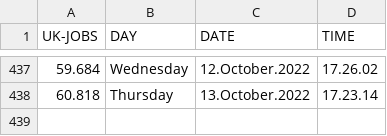
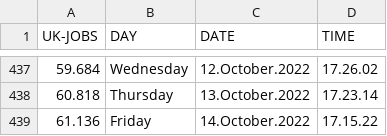
Before and after one commit to J0hn-B/bash_scraper, a CSV file: data.csv, drawn as a sheet; only a part is shown, gaps mark what is left out.

```diff
--- a/data.csv
+++ b/data.csv
@@ -438 +438,2 @@ UK-JOBS, DAY, DATE, TIME
 60.818 , Thursday , 13.October.2022 , 17.23.14
+61.136 , Friday , 14.October.2022 , 17.15.22
```
